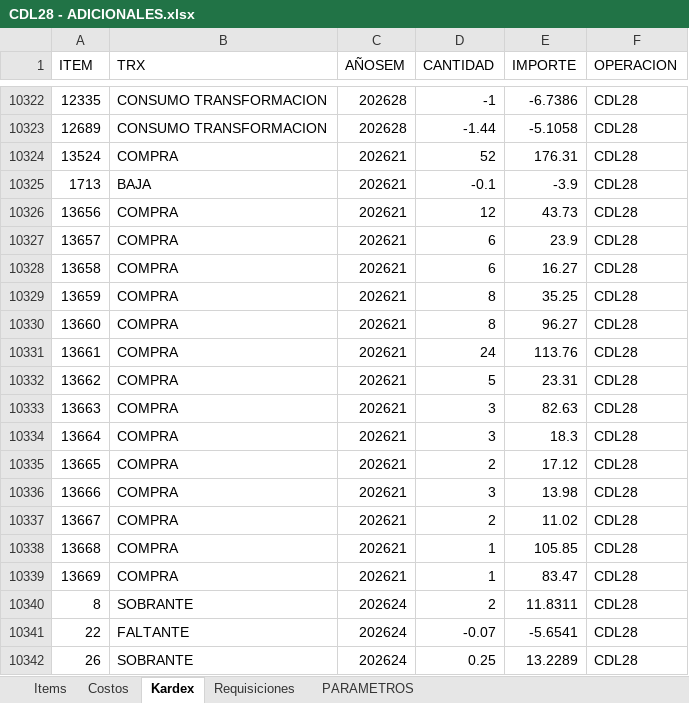
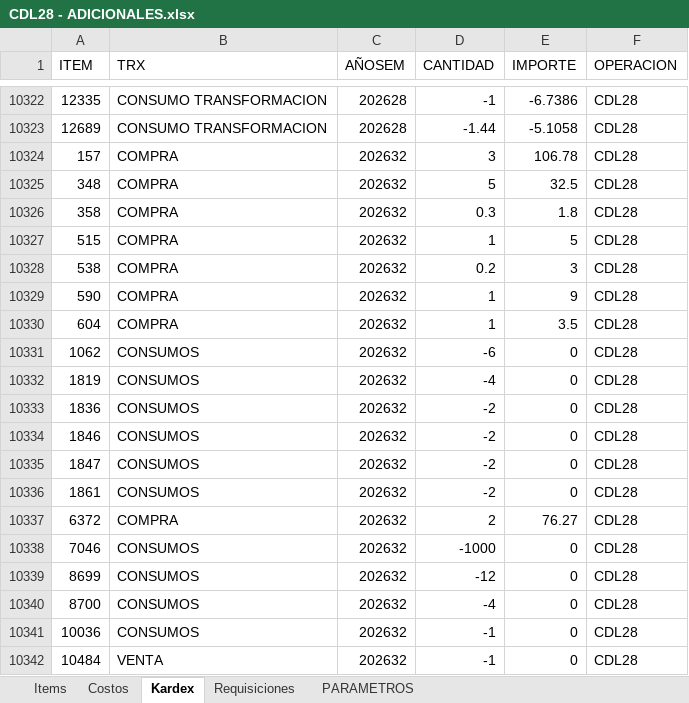
Before and after one commit to AlvaroCornejo/EBC_PEDIDOS_ADICIONALES, an Excel workbook: data/CDL28 - ADICIONALES.xlsx, sheet Kardex, drawn as a sheet; only a part is shown, gaps mark what is left out; the shorter side is filled out with more unchanged rows; values as stored, in another font and other column widths than the file's, no borders; table styles not drawn; the diff covers the shown part only; the diff names each change by its address in the sheet, - before the commit and + after, or states it on an @@ line.

```diff
--- a/data/CDL28 - ADICIONALES.xlsx (sheet Kardex)
+++ b/data/CDL28 - ADICIONALES.xlsx (sheet Kardex)
+row 10324: 157 | COMPRA | 202632 | 3 | 106.78 | CDL28
+row 10325: 348 | COMPRA | 202632 | 5 | 32.5 | CDL28
+row 10326: 358 | COMPRA | 202632 | 0.3 | 1.8 | CDL28
+row 10327: 515 | COMPRA | 202632 | 1 | 5 | CDL28
+row 10328: 538 | COMPRA | 202632 | 0.2 | 3 | CDL28
+row 10329: 590 | COMPRA | 202632 | 1 | 9 | CDL28
+row 10330: 604 | COMPRA | 202632 | 1 | 3.5 | CDL28
+row 10331: 1062 | CONSUMOS | 202632 | -6 | 0 | CDL28
+row 10332: 1819 | CONSUMOS | 202632 | -4 | 0 | CDL28
+row 10333: 1836 | CONSUMOS | 202632 | -2 | 0 | CDL28
+row 10334: 1846 | CONSUMOS | 202632 | -2 | 0 | CDL28
+row 10335: 1847 | CONSUMOS | 202632 | -2 | 0 | CDL28
+row 10336: 1861 | CONSUMOS | 202632 | -2 | 0 | CDL28
+row 10337: 6372 | COMPRA | 202632 | 2 | 76.27 | CDL28
+row 10338: 7046 | CONSUMOS | 202632 | -1000 | 0 | CDL28
+row 10339: 8699 | CONSUMOS | 202632 | -12 | 0 | CDL28
+row 10340: 8700 | CONSUMOS | 202632 | -4 | 0 | CDL28
+row 10341: 10036 | CONSUMOS | 202632 | -1 | 0 | CDL28
+row 10342: 10484 | VENTA | 202632 | -1 | 0 | CDL28
```
Also changed, not shown: 18 added rows, 1 removed row and 443 edited cells elsewhere in this sheet, sheet PARAMETROS, data/EBC ITEMS_VENTA.xlsx, data/GBADC - ADICIONALES.xlsx, 7 other files.
